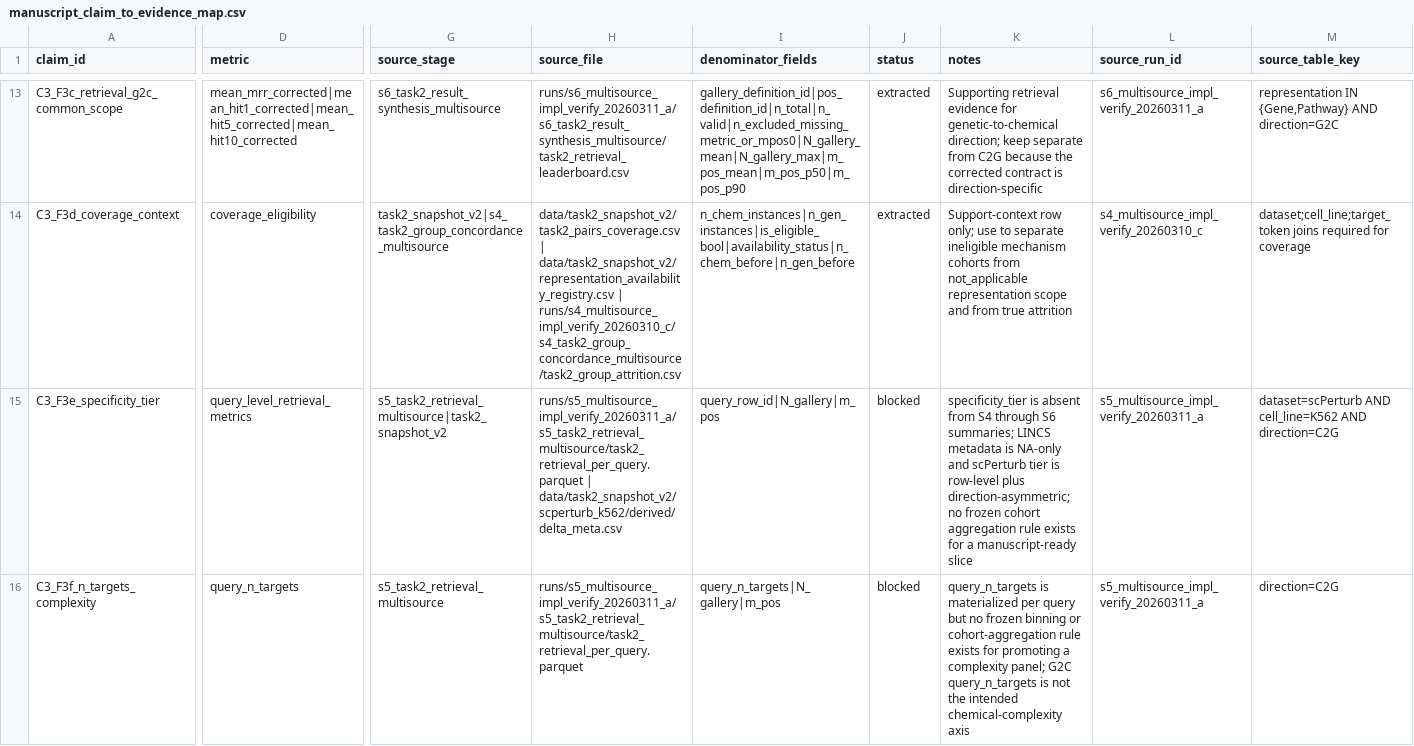
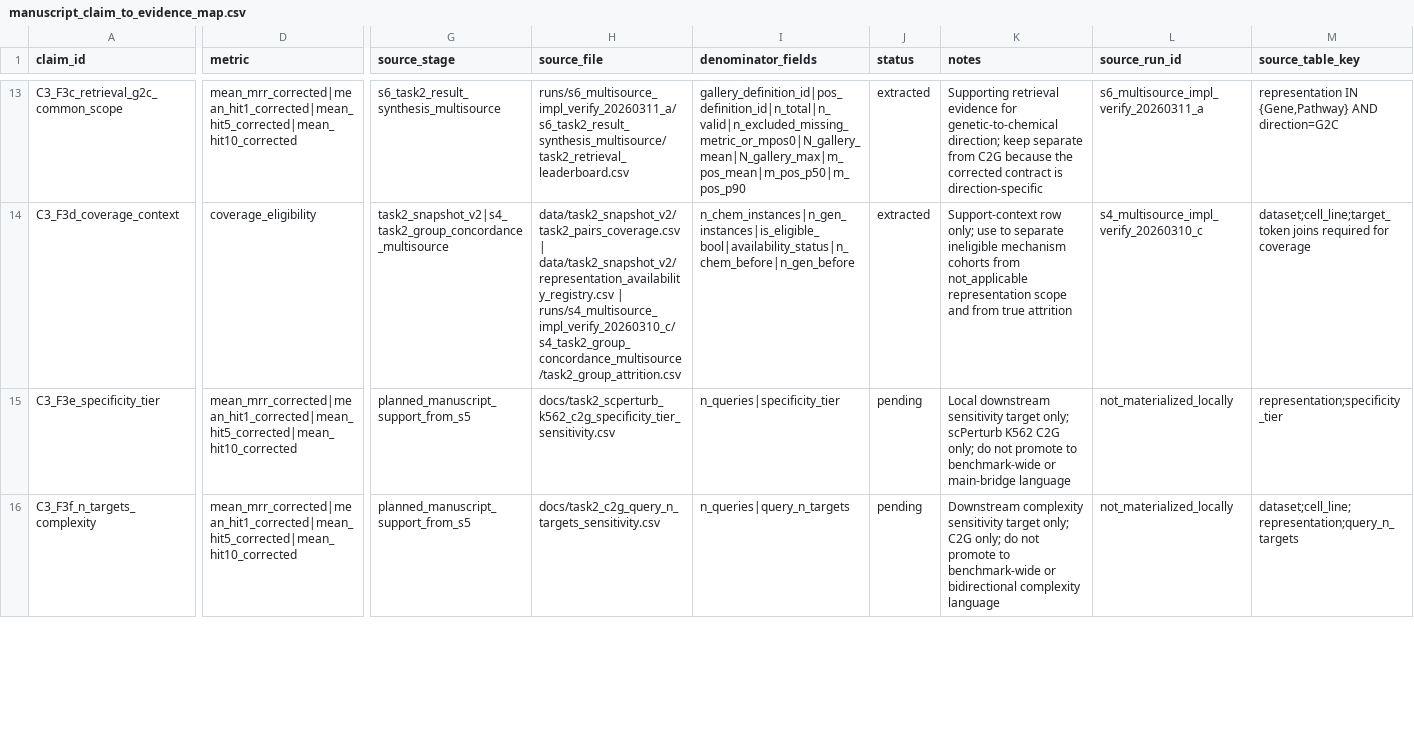
Before and after one commit to LenisLin/M2M-Bench, a CSV file: docs/manuscript_claim_to_evidence_map.csv, drawn as a sheet; only a part is shown, gaps mark what is left out; the diff covers the shown part only; the diff names each change by its address in the sheet, - before the commit and + after, or states it on an @@ line.

Commit message:
docs(manuscript): refresh claim evidence map for local support tables

```diff
--- a/docs/manuscript_claim_to_evidence_map.csv
+++ b/docs/manuscript_claim_to_evidence_map.csv
-D15 (metric): query_level_retrieval_metrics
+D15 (metric): mean_mrr_corrected|mean_hit1_corrected|mean_hit5_corrected|mean_hit10_corrected
-G15 (source_stage): s5_task2_retrieval_multisource|task2_snapshot_v2
+G15 (source_stage): planned_manuscript_support_from_s5
-H15 (source_file): runs/s5_multisource_impl_verify_20260311_a/s5_task2_retrieval_multisource/task2_retrieval_per_query.parquet | data/task2_snapshot_v2/scperturb_k562/derived/delta_meta.csv
+H15 (source_file): docs/task2_scperturb_k562_c2g_specificity_tier_sensitivity.csv
-I15 (denominator_fields): query_row_id|N_gallery|m_pos
+I15 (denominator_fields): n_queries|specificity_tier
-J15:J16 (status): blocked
+J15:J16 (status): pending
-K15 (notes): specificity_tier is absent from S4 through S6 summaries; LINCS metadata is NA-only and scPerturb tier is row-level plus direction-asymmetric; no frozen cohort aggregation rule exists for a manuscript-ready slice
+K15 (notes): Local downstream sensitivity target only; scPerturb K562 C2G only; do not promote to benchmark-wide or main-bridge language
-L15:L16 (source_run_id): s5_multisource_impl_verify_20260311_a
+L15:L16 (source_run_id): not_materialized_locally
-M15 (source_table_key): dataset=scPerturb AND cell_line=K562 AND direction=C2G
+M15 (source_table_key): representation;specificity_tier
-D16 (metric): query_n_targets
+D16 (metric): mean_mrr_corrected|mean_hit1_corrected|mean_hit5_corrected|mean_hit10_corrected
-G16 (source_stage): s5_task2_retrieval_multisource
+G16 (source_stage): planned_manuscript_support_from_s5
-H16 (source_file): runs/s5_multisource_impl_verify_20260311_a/s5_task2_retrieval_multisource/task2_retrieval_per_query.parquet
+H16 (source_file): docs/task2_c2g_query_n_targets_sensitivity.csv
-I16 (denominator_fields): query_n_targets|N_gallery|m_pos
+I16 (denominator_fields): n_queries|query_n_targets
-K16 (notes): query_n_targets is materialized per query but no frozen binning or cohort-aggregation rule exists for promoting a complexity panel; G2C query_n_targets is not the intended chemical-complexity axis
+K16 (notes): Downstream complexity sensitivity target only; C2G only; do not promote to benchmark-wide or bidirectional complexity language
-M16 (source_table_key): direction=C2G
+M16 (source_table_key): dataset;cell_line;representation;query_n_targets
```
Also changed, not shown: 1 added row and 5 edited cells elsewhere in this file.
